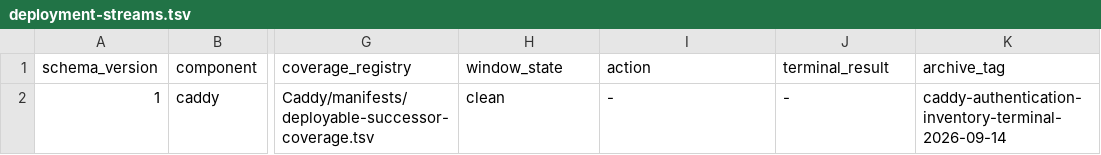
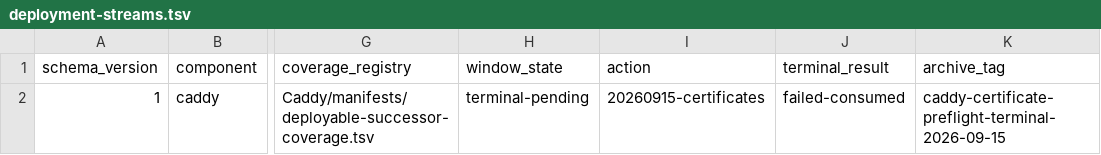
Before and after one commit to Racerx323/homelab-server-configs, a TSV file: Caddy/manifests/deployment-streams.tsv, drawn as a sheet; only a part is shown, gaps mark what is left out; the diff names each change by its address in the sheet, - before the commit and + after, or states it on an @@ line.

```diff
--- a/Caddy/manifests/deployment-streams.tsv
+++ b/Caddy/manifests/deployment-streams.tsv
-H2 (window_state): clean
+H2 (window_state): terminal-pending
-I2 (action): -
+I2 (action): 20260915-certificates
-J2 (terminal_result): -
+J2 (terminal_result): failed-consumed
-K2 (archive_tag): caddy-authentication-inventory-terminal-2026-09-14
+K2 (archive_tag): caddy-certificate-preflight-terminal-2026-09-15
```
Also changed, not shown: Caddy/manifests/manifest-lifecycle.tsv, Caddy/manifests/production-artifacts.tsv, 24 other files.
